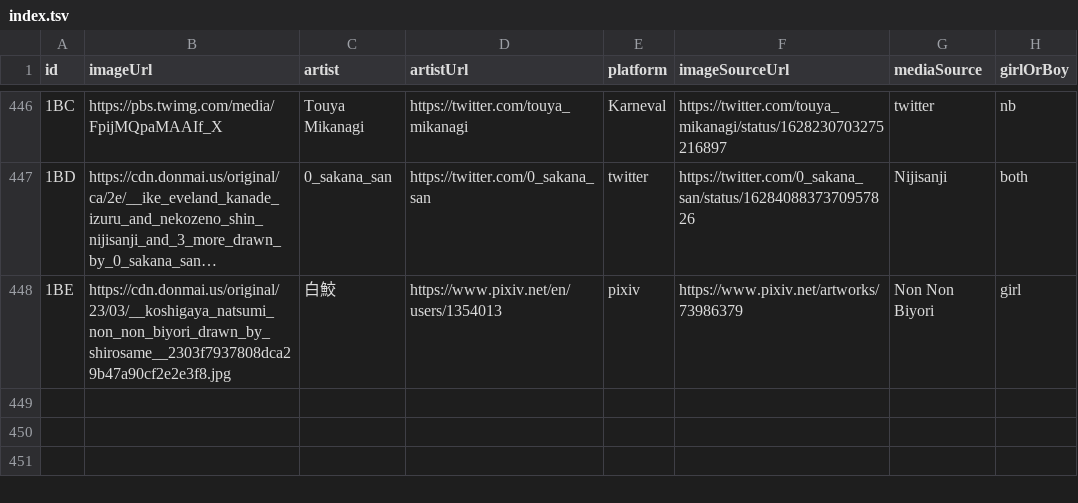
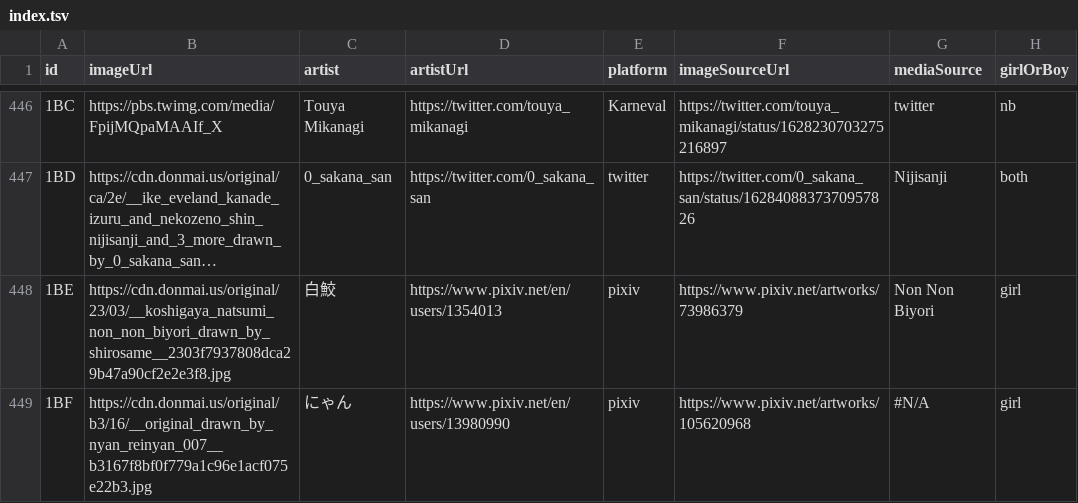
Before and after one commit to nattadasu/nekomimiDb, a TSV file: index.tsv, drawn as a sheet; only a part is shown, gaps mark what is left out; long unchanged cells end in …; the diff names each change by its address in the sheet, - before the commit and + after, or states it on an @@ line.

Commit message:
Add `1BF` (girl) by にゃん
By: nattadasu#3867

```diff
--- a/index.tsv
+++ b/index.tsv
+row 449: 1BF | https://cdn.donmai.us/original/b3/16/__original_drawn_by_nyan_reinyan_007__b3167f8bf0f779a1c96e1acf075e22b3.jpg | にゃん | https://www.pixiv.net/en/users/13980990 | pixiv | https://www.pixiv.net/artworks/105620968 | #N/A | girl
```
Also changed, not shown: 1 other file.
